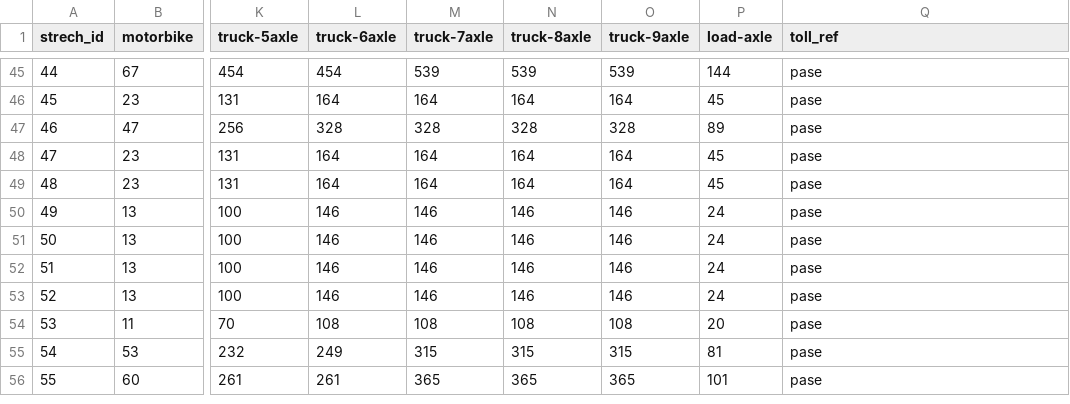
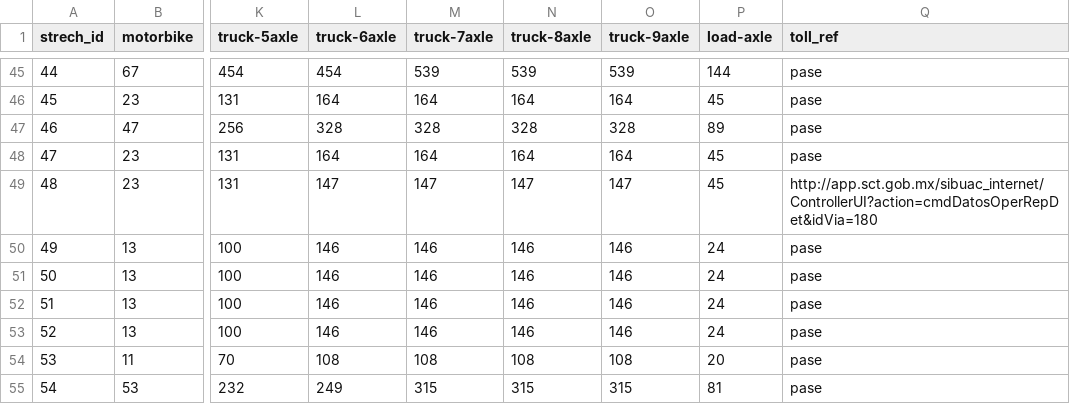
Before and after one commit to elaeon/tollbooth_etc_mx, a CSV file: data/tables/strechs-tolls-2025.csv, drawn as a sheet; only a part is shown, gaps mark what is left out; the shorter side is filled out with more unchanged rows; the diff names each change by its address in the sheet, - before the commit and + after, or states it on an @@ line.

Commit message:
update strech-tolls

```diff
--- a/data/tables/strechs-tolls-2025.csv
+++ b/data/tables/strechs-tolls-2025.csv
-L49 (truck-6axle): 164
+L49 (truck-6axle): 147
-M49 (truck-7axle): 164
+M49 (truck-7axle): 147
-N49 (truck-8axle): 164
+N49 (truck-8axle): 147
-O49 (truck-9axle): 164
+O49 (truck-9axle): 147
-Q49 (toll_ref): pase
+Q49 (toll_ref): http://app.sct.gob.mx/sibuac_internet/ControllerUI?action=cmdDatosOperRepDet&idVia=180
```
